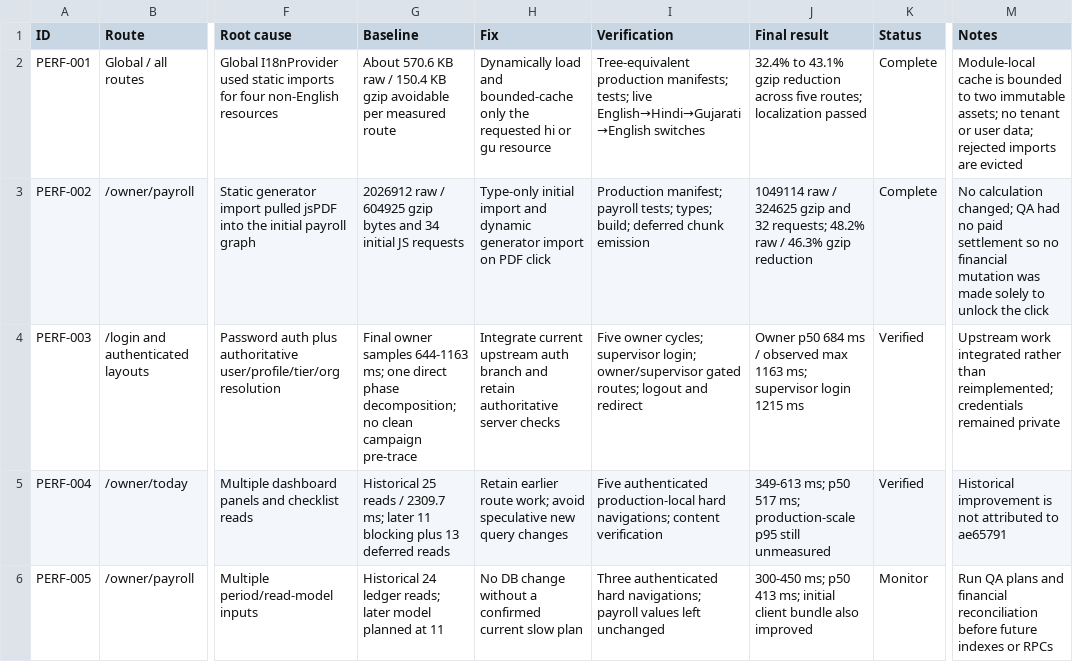
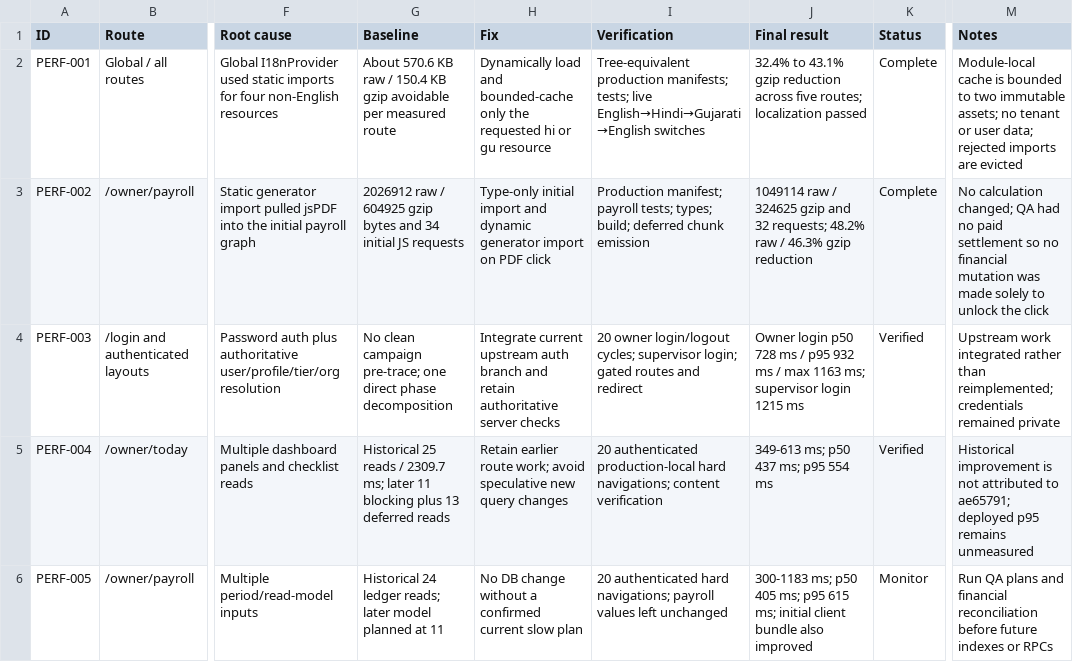
Before and after one commit to Rajp2002/TextileAccounting, a CSV file: docs/performance/campaign-20260715/performance-findings.csv, drawn as a sheet; only a part is shown, gaps mark what is left out; the diff covers the shown part only; the diff names each change by its address in the sheet, - before the commit and + after, or states it on an @@ line.

Commit message:
docs: add twenty-sample latency distributions

```diff
--- a/docs/performance/campaign-20260715/performance-findings.csv
+++ b/docs/performance/campaign-20260715/performance-findings.csv
-G4 (Baseline): Final owner samples 644-1163 ms; one direct phase decomposition; no clean campaign pre-trace
+G4 (Baseline): No clean campaign pre-trace; one direct phase decomposition
-I4 (Verification): Five owner cycles; supervisor login; owner/supervisor gated routes; logout and redirect
+I4 (Verification): 20 owner login/logout cycles; supervisor login; gated routes and redirect
-J4 (Final result): Owner p50 684 ms / observed max 1163…
+J4 (Final result): Owner login p50 728 ms / p95 932 ms / max 1163…
-I5 (Verification): Five authenticated production-local…
+I5 (Verification): 20 authenticated production-local…
-J5 (Final result): …ms; p50 517 ms; production-scale p95 still unmeasured
+J5 (Final result): …ms; p50 437 ms; p95 554 ms
-M5 (Notes): …attributed to ae65791
+M5 (Notes): …attributed to ae65791; deployed p95 remains unmeasured
-I6 (Verification): Three authenticated hard…
+I6 (Verification): 20 authenticated hard…
-J6 (Final result): 300-450 ms; p50 413 ms; initial…
+J6 (Final result): 300-1183 ms; p50 405 ms; p95 615 ms; initial…
```
Also changed, not shown: 7 edited cells elsewhere in this file, 5 other files.
